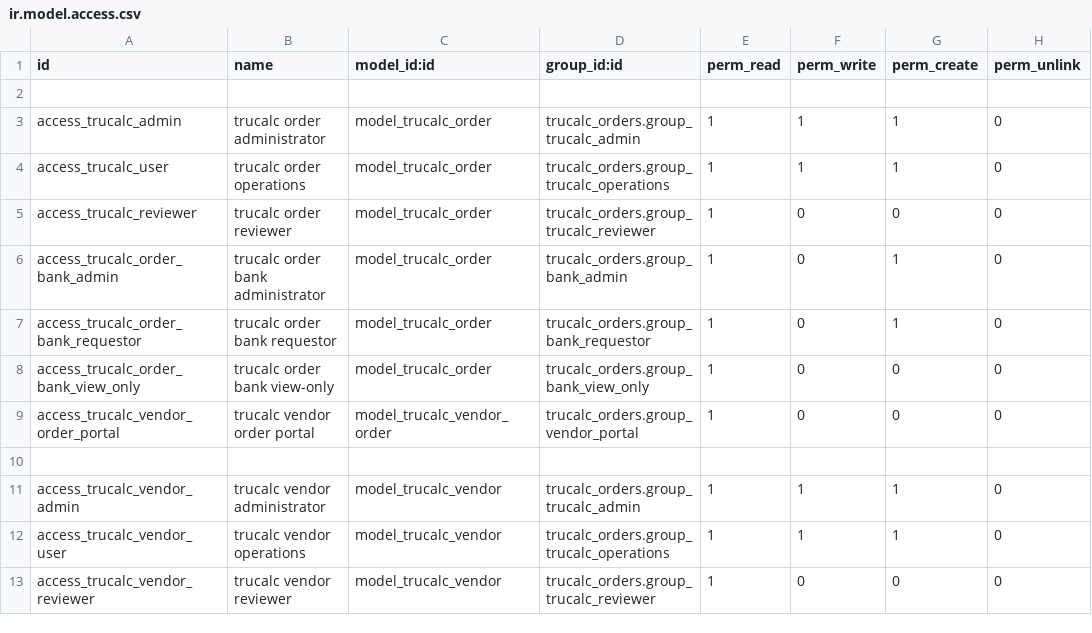
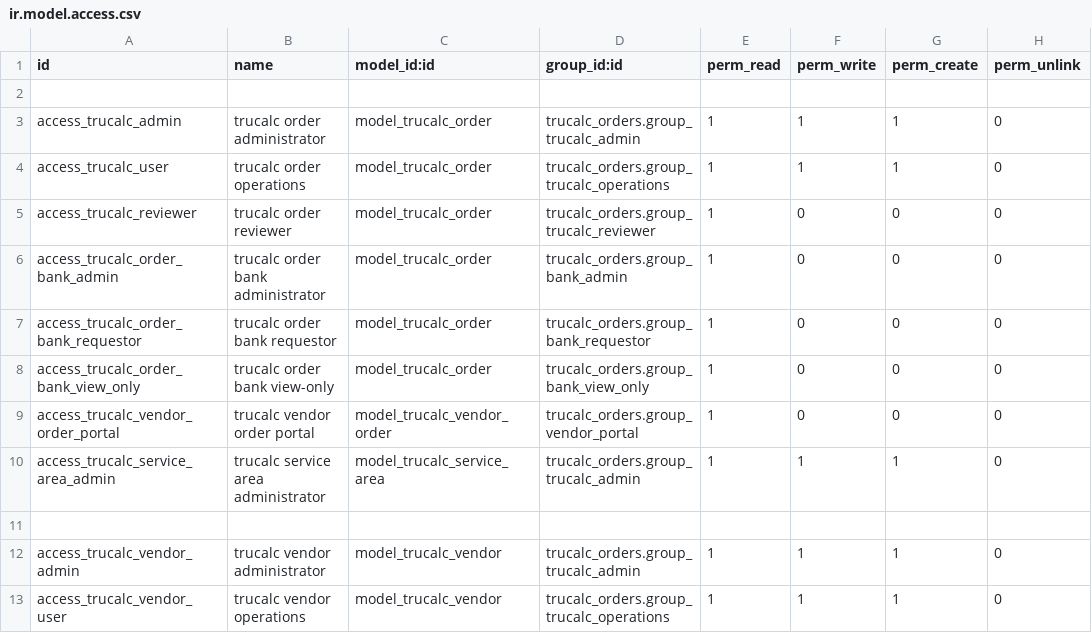
Before and after one commit to tnfirstflight-art/trucalc_orders, a CSV file: security/ir.model.access.csv, drawn as a sheet; only a part is shown; the shorter side is filled out with more unchanged rows.

```diff
--- a/security/ir.model.access.csv
+++ b/security/ir.model.access.csv
@@ -5,6 +5,7 @@ access_trucalc_user,trucalc order operations,model_trucalc_order,trucalc_orders.
 access_trucalc_reviewer,trucalc order reviewer,model_trucalc_order,trucalc_orders.group_trucalc_reviewer,1,0,0,0
-access_trucalc_order_bank_admin,trucalc order bank administrator,model_trucalc_order,trucalc_orders.group_bank_admin,1,0,1,0
-access_trucalc_order_bank_requestor,trucalc order bank requestor,model_trucalc_order,trucalc_orders.group_bank_requestor,1,0,1,0
+access_trucalc_order_bank_admin,trucalc order bank administrator,model_trucalc_order,trucalc_orders.group_bank_admin,1,0,0,0
+access_trucalc_order_bank_requestor,trucalc order bank requestor,model_trucalc_order,trucalc_orders.group_bank_requestor,1,0,0,0
 access_trucalc_order_bank_view_only,trucalc order bank view-only,model_trucalc_order,trucalc_orders.group_bank_view_only,1,0,0,0
 access_trucalc_vendor_order_portal,trucalc vendor order portal,model_trucalc_vendor_order,trucalc_orders.group_vendor_portal,1,0,0,0
+access_trucalc_service_area_admin,trucalc service area administrator,model_trucalc_service_area,trucalc_orders.group_trucalc_admin,1,1,1,0
 
```
Also changed, not shown: 31 other files.
